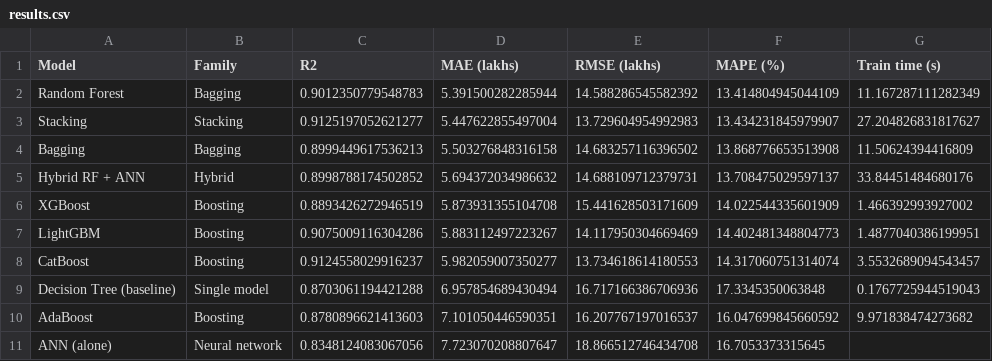
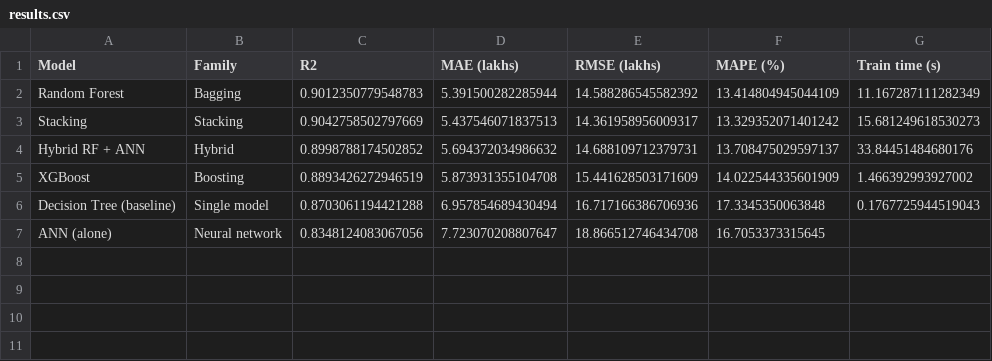
Before and after one commit to harshanacz/car-price-ensemble, a CSV file: artifacts/results.csv, drawn as a sheet.

Commit message:
Simplify dashboard and models

```diff
--- a/artifacts/results.csv
+++ b/artifacts/results.csv
@@ -2,10 +2,6 @@ Model,Family,R2,MAE (lakhs),RMSE (lakhs),MAPE (%),Train time (s)
 Random Forest,Bagging,0.9012350779548783,5.391500282285944,14.588286545582392,13.414804945044109,11.167287111282349
-Stacking,Stacking,0.9125197052621277,5.447622855497004,13.729604954992983,13.434231845979907,27.204826831817627
-Bagging,Bagging,0.8999449617536213,5.503276848316158,14.683257116396502,13.868776653513908,11.50624394416809
+Stacking,Stacking,0.9042758502797669,5.437546071837513,14.361958956009317,13.329352071401242,15.681249618530273
 Hybrid RF + ANN,Hybrid,0.8998788174502852,5.694372034986632,14.688109712379731,13.708475029597137,33.84451484680176
 XGBoost,Boosting,0.8893426272946519,5.873931355104708,15.441628503171609,14.022544335601909,1.466392993927002
-LightGBM,Boosting,0.9075009116304286,5.883112497223267,14.117950304669469,14.402481348804773,1.4877040386199951
-CatBoost,Boosting,0.9124558029916237,5.982059007350277,13.734618614180553,14.317060751314074,3.5532689094543457
 Decision Tree (baseline),Single model,0.8703061194421288,6.957854689430494,16.717166386706936,17.3345350063848,0.1767725944519043
-AdaBoost,Boosting,0.8780896621413603,7.101050446590351,16.207767197016537,16.047699845660592,9.971838474273682
 ANN (alone),Neural network,0.8348124083067056,7.723070208807647,18.866512746434708,16.7053373315645,
```
Also changed, not shown: 7 other files.
